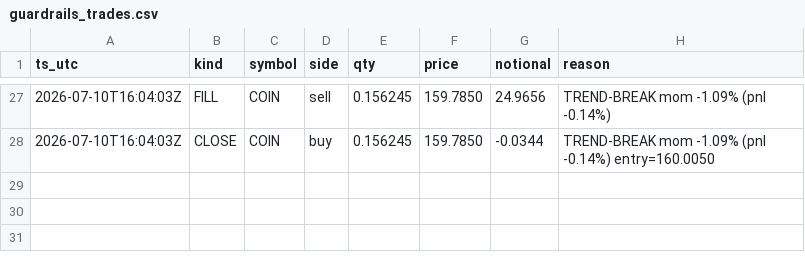
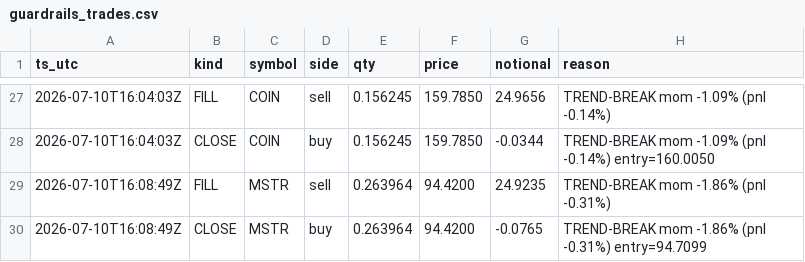
Before and after one commit to fookeanfoong/ai4trade-bot, a CSV file: guardrails_trades.csv, drawn as a sheet; only a part is shown, gaps mark what is left out.

```diff
--- a/guardrails_trades.csv
+++ b/guardrails_trades.csv
@@ -28 +28,3 @@ ts_utc,kind,symbol,side,qty,price,notional,reason
 2026-07-10T16:04:03Z,CLOSE,COIN,buy,0.156245,159.7850,-0.0344,TREND-BREAK mom -1.09% (pnl -0.14%) entry=160.0050
+2026-07-10T16:08:49Z,FILL,MSTR,sell,0.263964,94.4200,24.9235,TREND-BREAK mom -1.86% (pnl -0.31%)
+2026-07-10T16:08:49Z,CLOSE,MSTR,buy,0.263964,94.4200,-0.0765,TREND-BREAK mom -1.86% (pnl -0.31%) entry=94.7099
```
Also changed, not shown: 6 other files.
